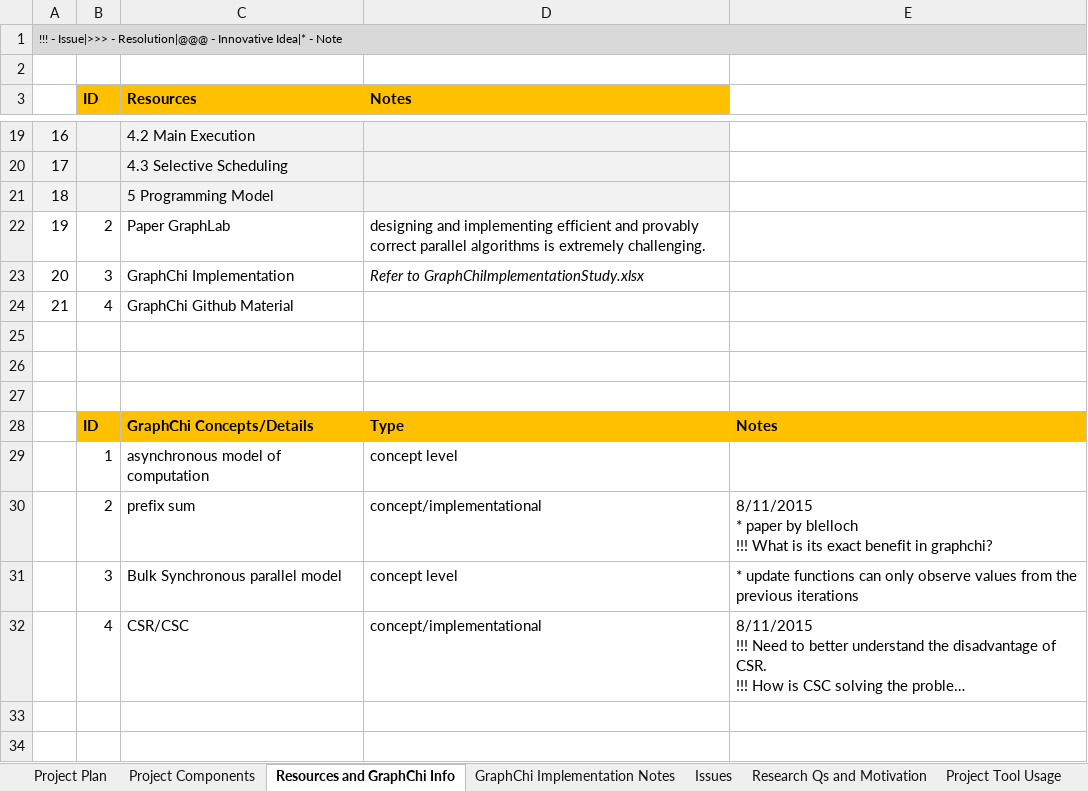
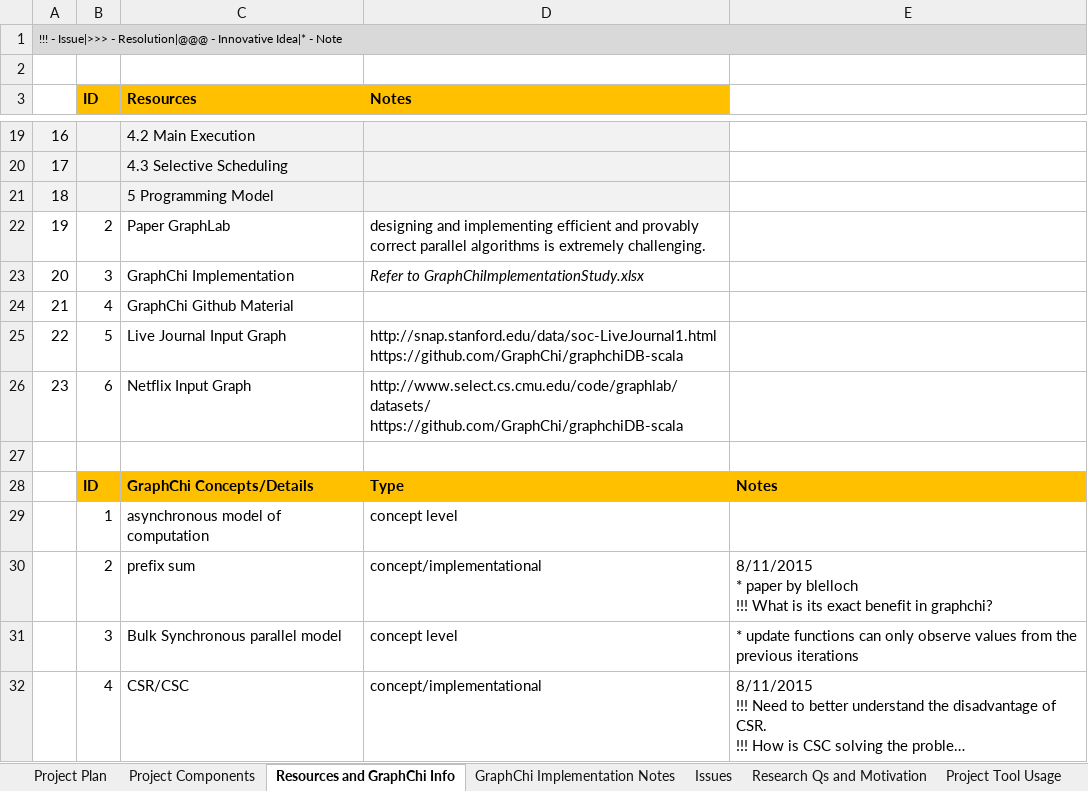
Before and after one commit to Graspan/graspan-java, an Excel workbook: Project Plan and Resources/ProjectMonitor.xlsx, sheet Resources and GraphChi Info, drawn as a sheet; only a part is shown, gaps mark what is left out; long unchanged cells end in …; values as stored, in another font and other column widths than the file's, no borders; ↵ is a line break in a cell; the diff names each change by its address in the sheet, - before the commit and + after, or states it on an @@ line.

Commit message:
updated pjt monitor

```diff
--- a/Project Plan and Resources/ProjectMonitor.xlsx (sheet Resources and GraphChi Info)
+++ b/Project Plan and Resources/ProjectMonitor.xlsx (sheet Resources and GraphChi Info)
-row 25: (empty)
+row 25: 22 | 5 | Live Journal Input Graph | http://snap.stanford.edu/data/soc-LiveJournal1.html ↵ https://github.com/GraphChi/graphchiDB-scala
-row 26: (empty)
+row 26: 23 | 6 | Netflix Input Graph | http://www.select.cs.cmu.edu/code/graphlab/datasets/ ↵ https://github.com/GraphChi/graphchiDB-scala
```
Also changed, not shown: sheet Issues, sheet GraphChi Implementation Notes, 1 other file.
